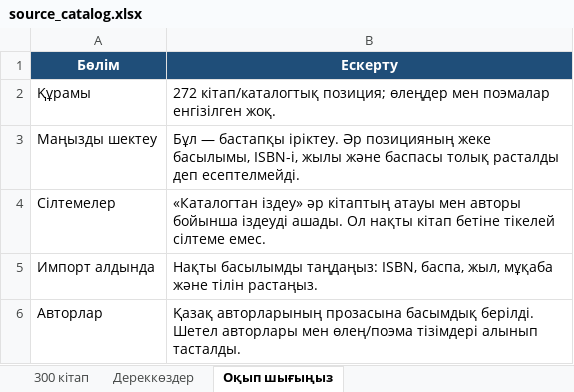
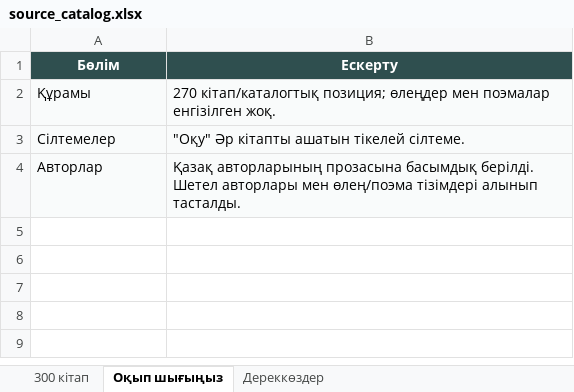
Before and after one commit to Arai747/kazakh-books-recommender, an Excel workbook: source_catalog.xlsx, sheet Оқып шығыңыз, drawn as a sheet; values as stored, in another font and other column widths than the file's, no borders; removed rows and columns are numbered as before the commit, all else as after; the diff names each change by its address in the sheet, - before the commit and + after, or states it on an @@ line.

```diff
--- a/source_catalog.xlsx (sheet Оқып шығыңыз)
+++ b/source_catalog.xlsx (sheet Оқып шығыңыз)
@@ sheet tab order changed: 300 кітап | Оқып шығыңыз | Дереккөздер @@
-A1:B1 fill: #1F4E79
+A1:B1 fill: #2F4F4F
-A2:B2 fill: none
+A2:B2 fill: #F9FBFB
-B2 (Ескерту): 272 кітап/каталогтық позиция;…
+B2 (Ескерту): 270 кітап/каталогтық позиция;…
-row 3: Маңызды шектеу | Бұл — бастапқы іріктеу. Әр позицияның жеке басылымы, ISBN-і, жылы және баспасы толық расталды деп есептелмейді.
-A3:B3 fill: none
+A3:B3 fill: #F9FBFB
-B3 (Ескерту): «Каталогтан іздеу» әр кітаптың атауы мен авторы бойынша іздеуді ашады. Ол нақты кітап бетіне тікелей сілтеме емес.
+B3 (Ескерту): "Оқу" Әр кітапты ашатын тікелей сілтеме.
-row 5: Импорт алдында | Нақты басылымды таңдаңыз: ISBN, баспа, жыл, мұқаба және тілін растаңыз.
-A4:B4 fill: none
+A4:B4 fill: #F9FBFB
```
Also changed, not shown: sheet 300 кітап, sheet Дереккөздер.
